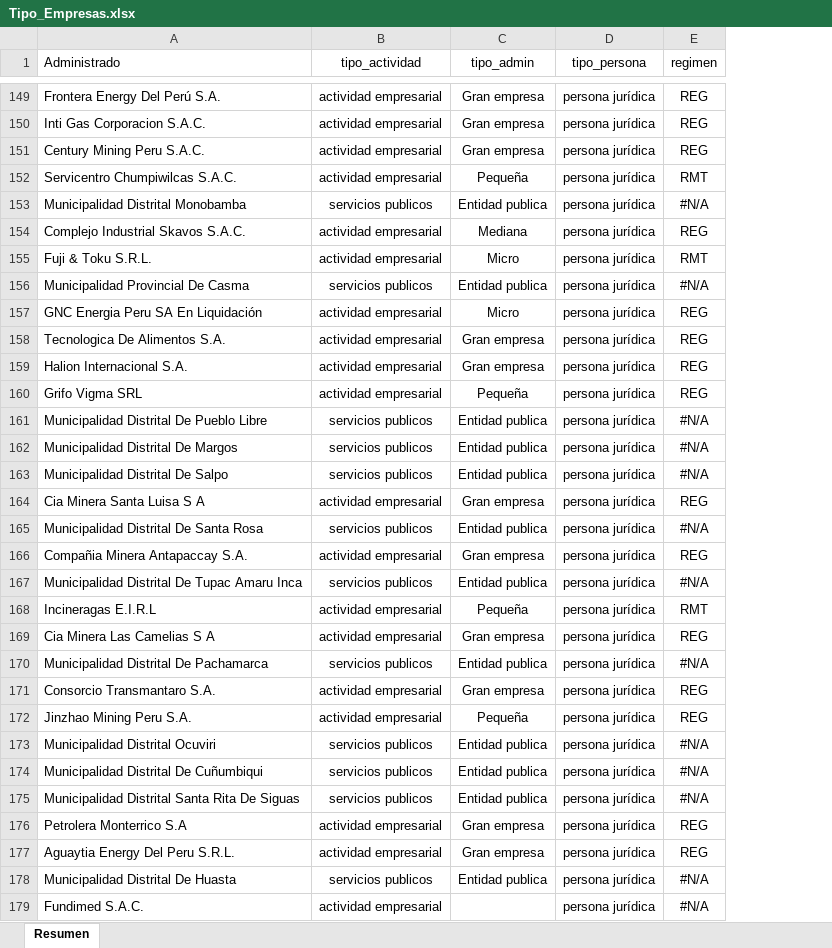
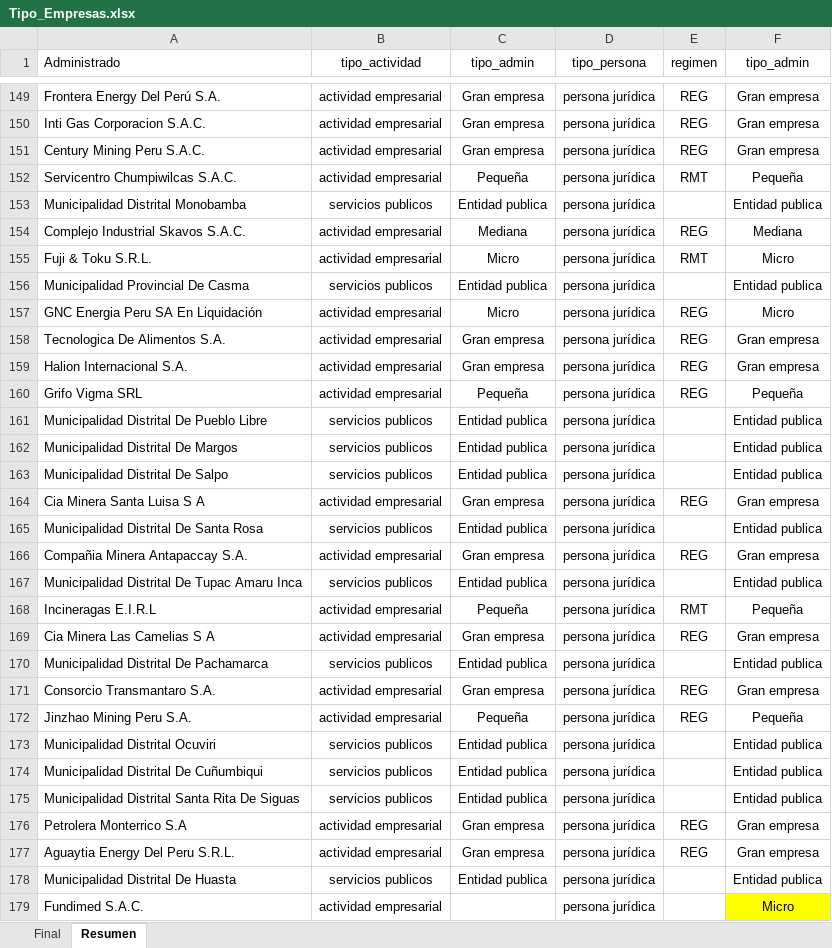
Before and after one commit to PaoloValcarcel/OEFA_SMER, an Excel workbook: Paolo/Scripts/Bases/Tipo_Empresas.xlsx, sheet Resumen, drawn as a sheet; only a part is shown, gaps mark what is left out; values as stored, in another font and other column widths than the file's, no borders; the diff covers the shown part only; the diff names each change by its address in the sheet, - before the commit and + after, or states it on an @@ line.

```diff
--- a/Paolo/Scripts/Bases/Tipo_Empresas.xlsx (sheet Resumen)
+++ b/Paolo/Scripts/Bases/Tipo_Empresas.xlsx (sheet Resumen)
+sheet tab: Final
+column F (tipo_admin), rows 149-179: Gran empresa | Gran empresa | Gran empresa | Pequeña | Entidad publica | Mediana | Micro | Entidad publica | Micro | Gran empresa | Gran empresa | Pequeña | Entidad publica | Entidad publica | Entidad publica | Gran empresa | Entidad publica | Gran empresa | Entidad publica | Pequeña | Gran empresa | Entidad publica | Gran empresa | Pequeña | Entidad publica | Entidad publica | Entidad publica | Gran empresa | Gran empresa | Entidad publica | Micro
-E153 (regimen): #N/A
+E153 (regimen): (empty)
-E156 (regimen): #N/A
+E156 (regimen): (empty)
-E161:E163 (regimen): #N/A
+E161:E163 (regimen): (empty)
-E165 (regimen): #N/A
+E165 (regimen): (empty)
-E167 (regimen): #N/A
+E167 (regimen): (empty)
-E170 (regimen): #N/A
+E170 (regimen): (empty)
-E173:E175 (regimen): #N/A
+E173:E175 (regimen): (empty)
-E178:E179 (regimen): #N/A
+E178:E179 (regimen): (empty)
```
Also changed, not shown: 36 edited cells elsewhere in this sheet, 1 other file.
